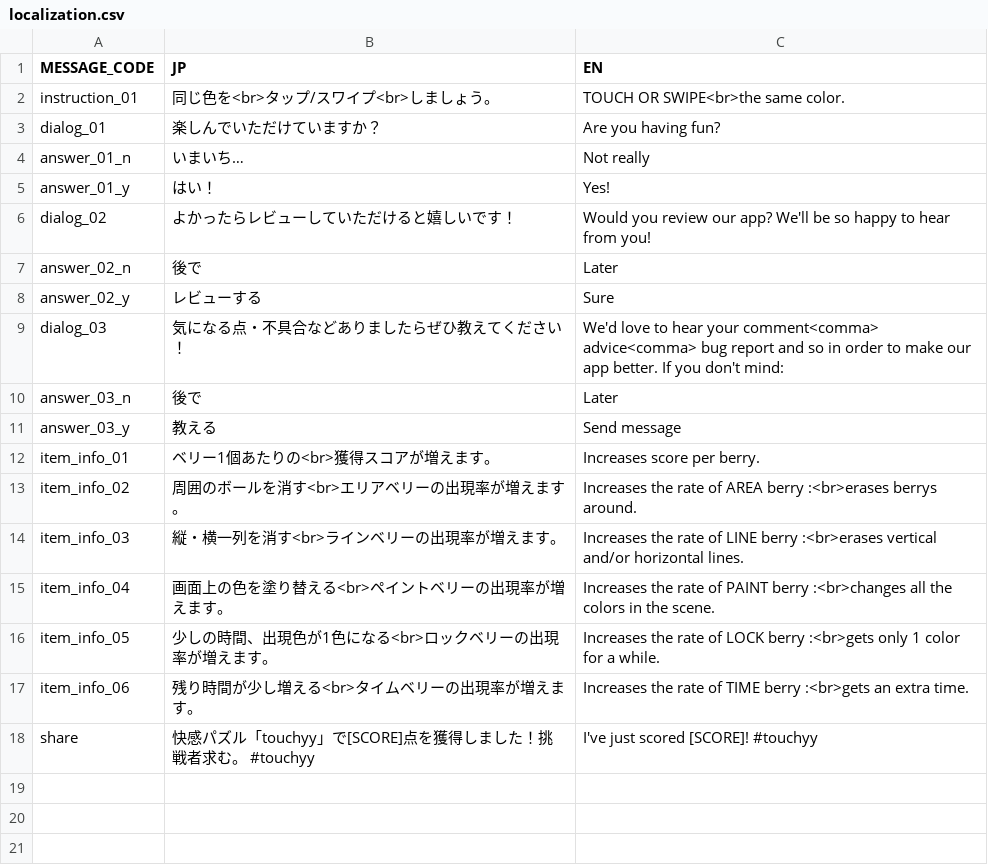
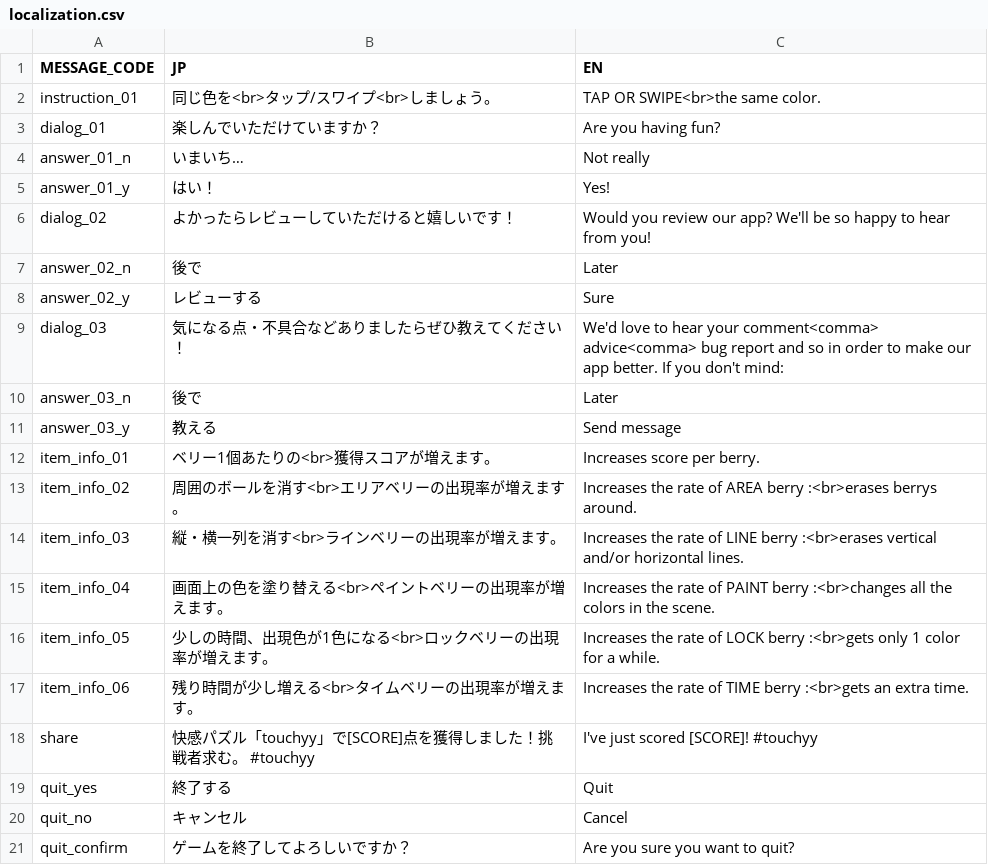
Before and after one commit to tsoshiro/touchyy, a CSV file: Assets/Resources/localization.csv, drawn as a sheet.

```diff
--- a/Assets/Resources/localization.csv
+++ b/Assets/Resources/localization.csv
@@ -1,3 +1,3 @@
 MESSAGE_CODE,JP,EN
-instruction_01,同じ色を<br>タップ/スワイプ<br>しましょう。,TOUCH OR SWIPE<br>the same color.
+instruction_01,同じ色を<br>タップ/スワイプ<br>しましょう。,TAP OR SWIPE<br>the same color.
 dialog_01,楽しんでいただけていますか？,Are you having fun?
@@ -18 +18,4 @@ item_info_06,残り時間が少し増える<br>タイムベリーの出現率が
 share,快感パズル「touchyy」で[SCORE]点を獲得しました！挑戦者求む。 #touchyy,I've just scored [SCORE]! #touchyy
+quit_yes,終了する,Quit
+quit_no,キャンセル,Cancel
+quit_confirm,ゲームを終了してよろしいですか？,Are you sure you want to quit?
```
Also changed, not shown: 5 other files.
